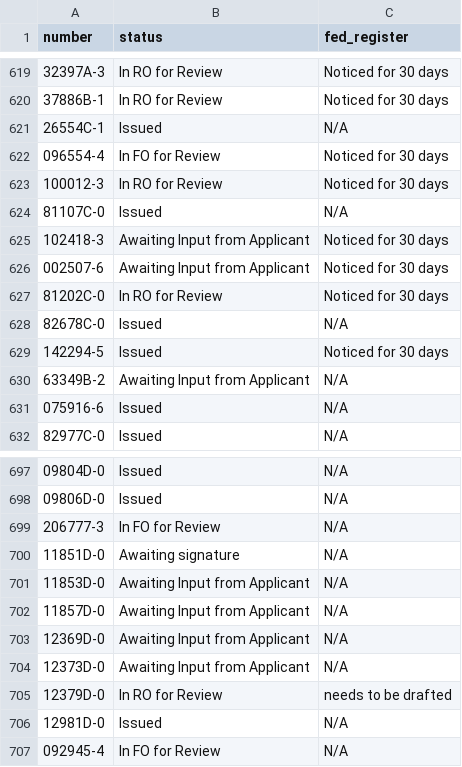
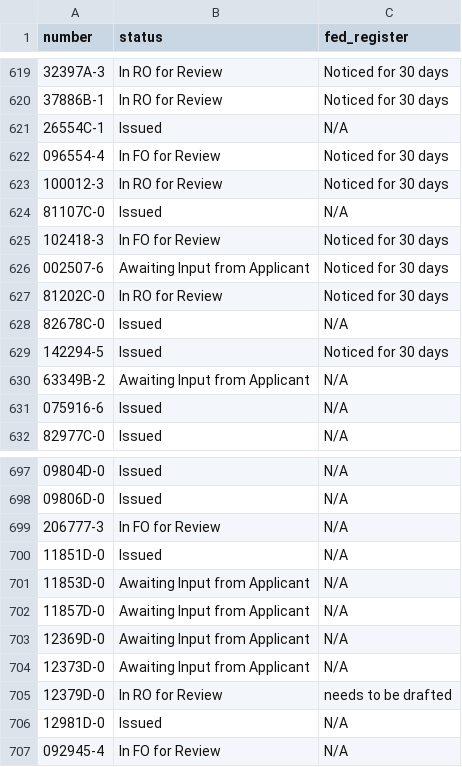
Before and after one commit to ktaylor63/southeast, a CSV file: src/data/permits.csv, drawn as a sheet; only a part is shown, gaps mark what is left out.

Commit message:
Update permit data

```diff
--- a/src/data/permits.csv
+++ b/src/data/permits.csv
@@ -624,3 +624,3 @@ number,status,fed_register
 81107C-0,Issued,N/A
-102418-3,Awaiting Input from Applicant,Noticed for 30 days
+102418-3,In FO for Review,Noticed for 30 days
 002507-6,Awaiting Input from Applicant,Noticed for 30 days
@@ -699,3 +699,3 @@ number,status,fed_register
 206777-3,In FO for Review,N/A
-11851D-0,Awaiting signature,N/A
+11851D-0,Issued,N/A
 11853D-0,Awaiting Input from Applicant,N/A
```
